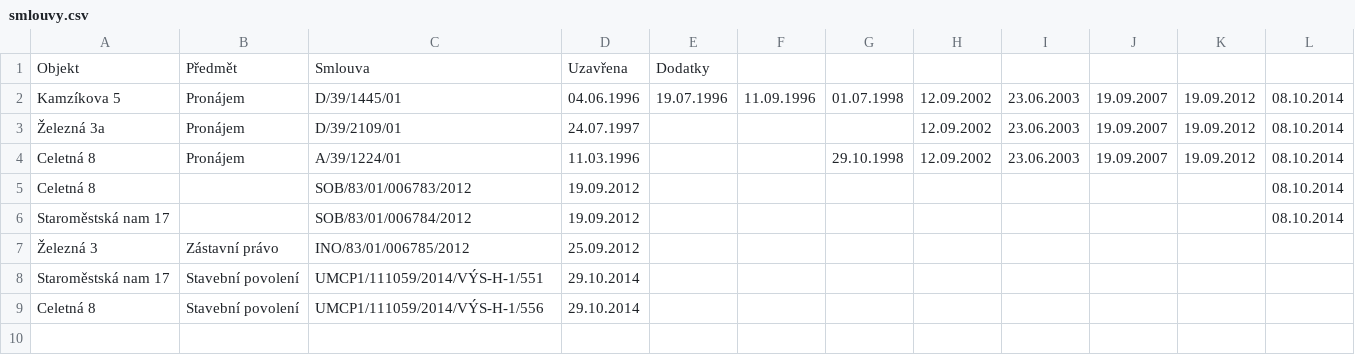
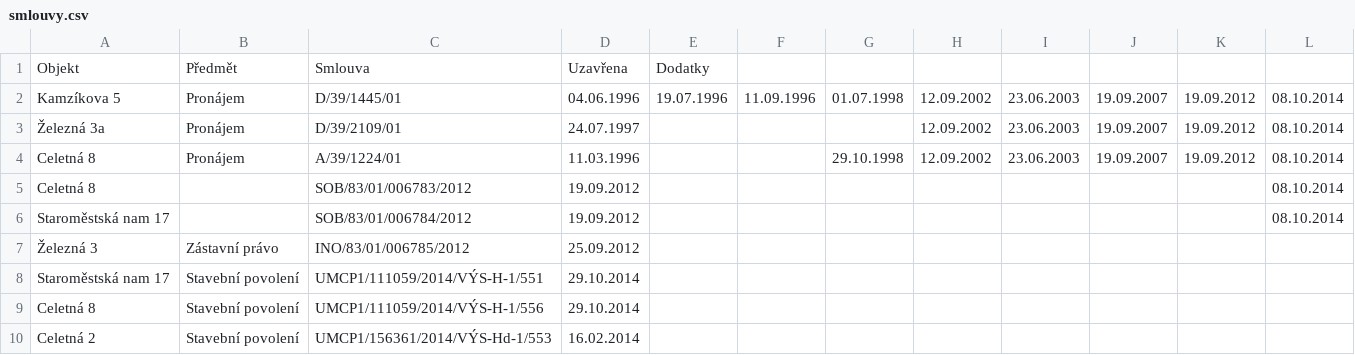
Before and after one commit to pirati-cz/KlubPraha, a CSV file: spisy/2015/140-sixti/smlouvy.csv, drawn as a sheet; the diff names each change by its address in the sheet, - before the commit and + after, or states it on an @@ line.

Commit message:
sixti

```diff
--- a/spisy/2015/140-sixti/smlouvy.csv
+++ b/spisy/2015/140-sixti/smlouvy.csv
+row 10: Celetná 2 | Stavební povolení | UMCP1/156361/2014/VÝS-Hd-1/553 | 16.02.2014
```
Also changed, not shown: spisy/2015/140-sixti/prehled.csv.
